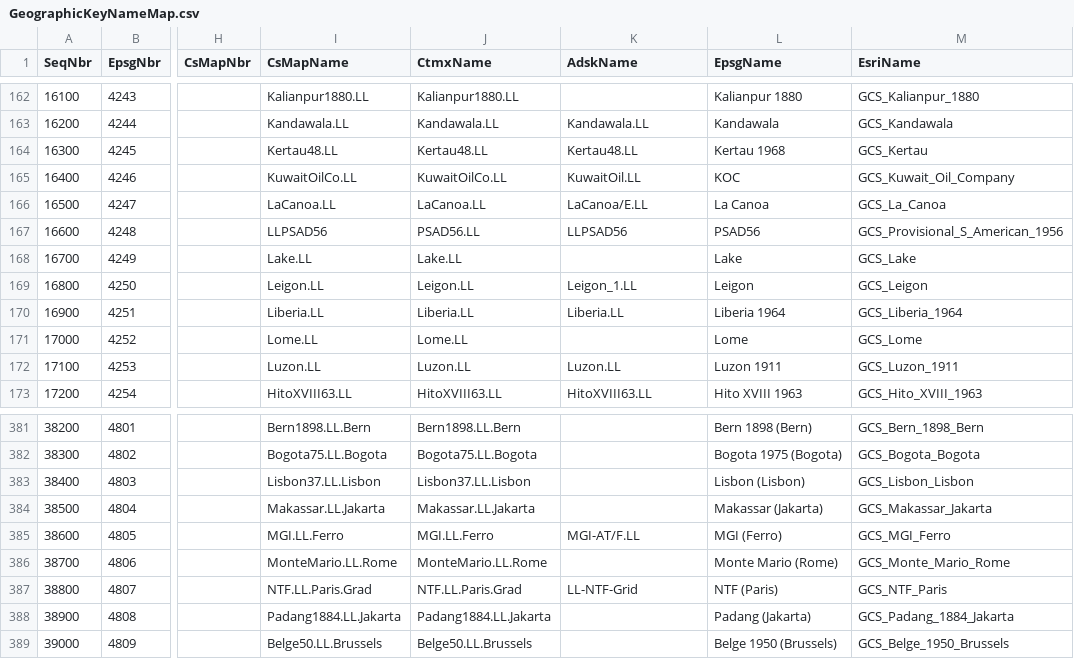
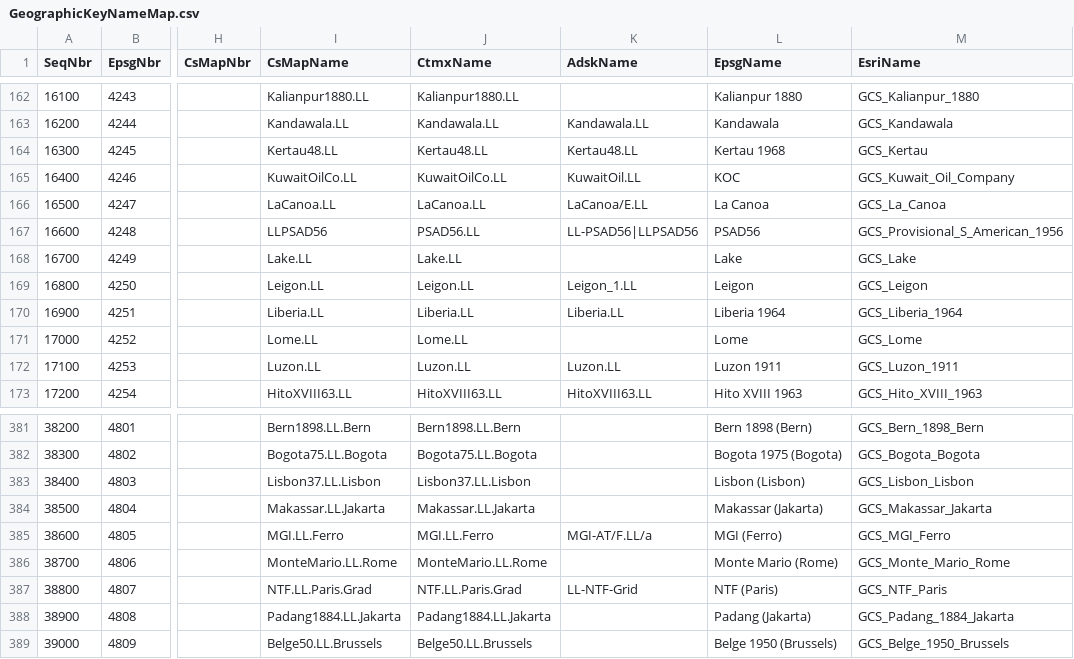
Before and after one commit to normanb/CS-Map, a CSV file: Data/GeographicKeyNameMap.csv, drawn as a sheet; only a part is shown, gaps mark what is left out; the diff names each change by its address in the sheet, - before the commit and + after, or states it on an @@ line.

```diff
--- a/Data/GeographicKeyNameMap.csv
+++ b/Data/GeographicKeyNameMap.csv
-K167 (AdskName): LLPSAD56
+K167 (AdskName): LL-PSAD56|LLPSAD56
-K385 (AdskName): MGI-AT/F.LL
+K385 (AdskName): MGI-AT/F.LL/a
```
Also changed, not shown: Data/ProjectionKeyNameMap.csv, Data/ProjectiveKeyNameMap.csv, 11 other files.
